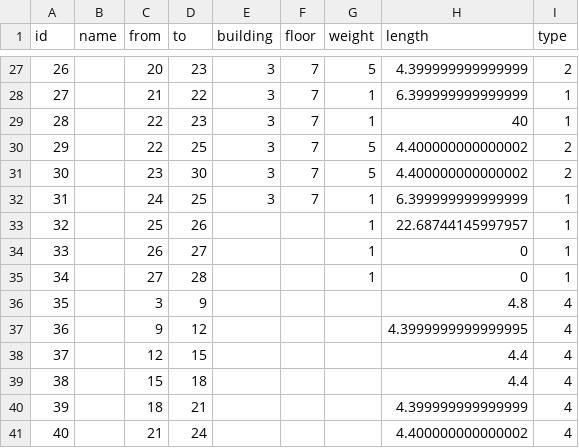
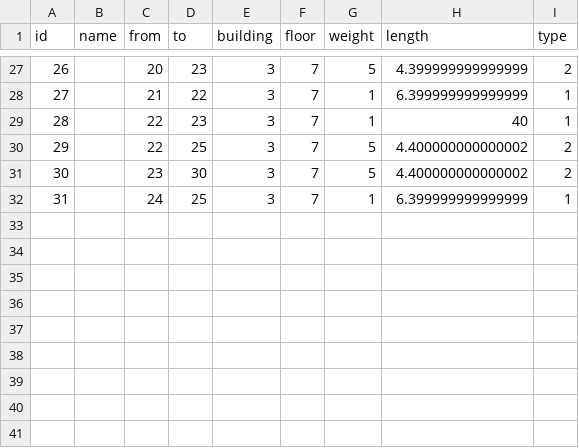
Before and after one commit to SenARMapOrg/SenARMapProject_2026, a CSV file: data/3_bldg/edge.csv, drawn as a sheet; only a part is shown, gaps mark what is left out; the diff names each change by its address in the sheet, - before the commit and + after, or states it on an @@ line.

Commit message:
Update edge.csv

```diff
--- a/data/3_bldg/edge.csv
+++ b/data/3_bldg/edge.csv
-row 33: 32 |  | 25 | 26 |  |  | 1 | 22.68744145997957 | 1
-row 34: 33 |  | 26 | 27 |  |  | 1 | 0 | 1
-row 35: 34 |  | 27 | 28 |  |  | 1 | 0 | 1
-row 36: 35 |  | 3 | 9 |  |  |  | 4.8 | 4
-row 37: 36 |  | 9 | 12 |  |  |  | 4.3999999999999995 | 4
-row 38: 37 |  | 12 | 15 |  |  |  | 4.4 | 4
-row 39: 38 |  | 15 | 18 |  |  |  | 4.4 | 4
-row 40: 39 |  | 18 | 21 |  |  |  | 4.399999999999999 | 4
-row 41: 40 |  | 21 | 24 |  |  |  | 4.400000000000002 | 4
```
